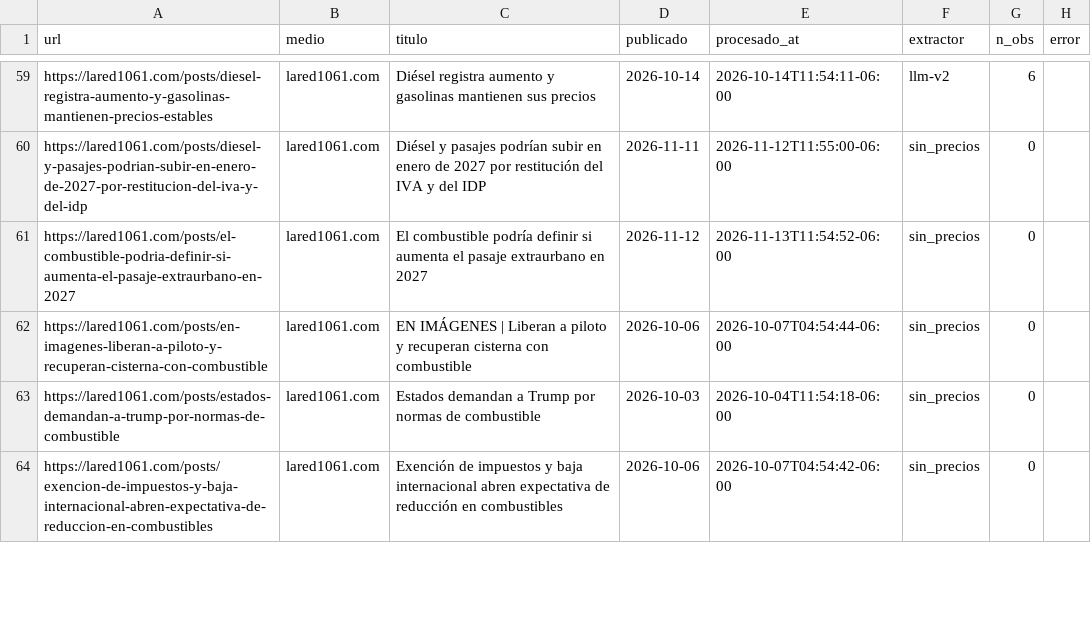
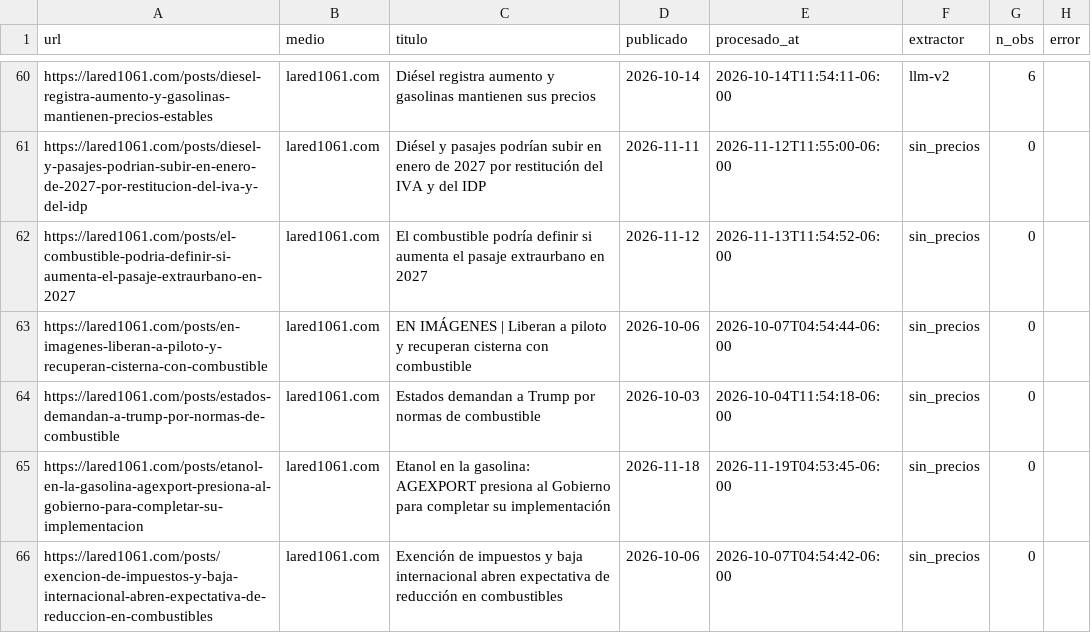
Before and after one commit to yartoorsdar/gasolina-gt, a CSV file: data/db/articulos.csv, drawn as a sheet; only a part is shown, gaps mark what is left out; the diff covers the shown part only; the diff names each change by its address in the sheet, - before the commit and + after, or states it on an @@ line.

```diff
--- a/data/db/articulos.csv
+++ b/data/db/articulos.csv
+row 65: https://lared1061.com/posts/etanol-en-la-gasolina-agexport-presiona-al-gobierno-para-completar-su-implementacion | lared1061.com | Etanol en la gasolina: AGEXPORT presiona al Gobierno para completar su implementación | 2026-11-18 | 2026-11-19T04:53:45-06:00 | sin_precios | 0
```
Also changed, not shown: 3 added rows and 4 edited cells elsewhere in this file, data/db/consenso.csv, data/db/observaciones.csv, 2 other files.
